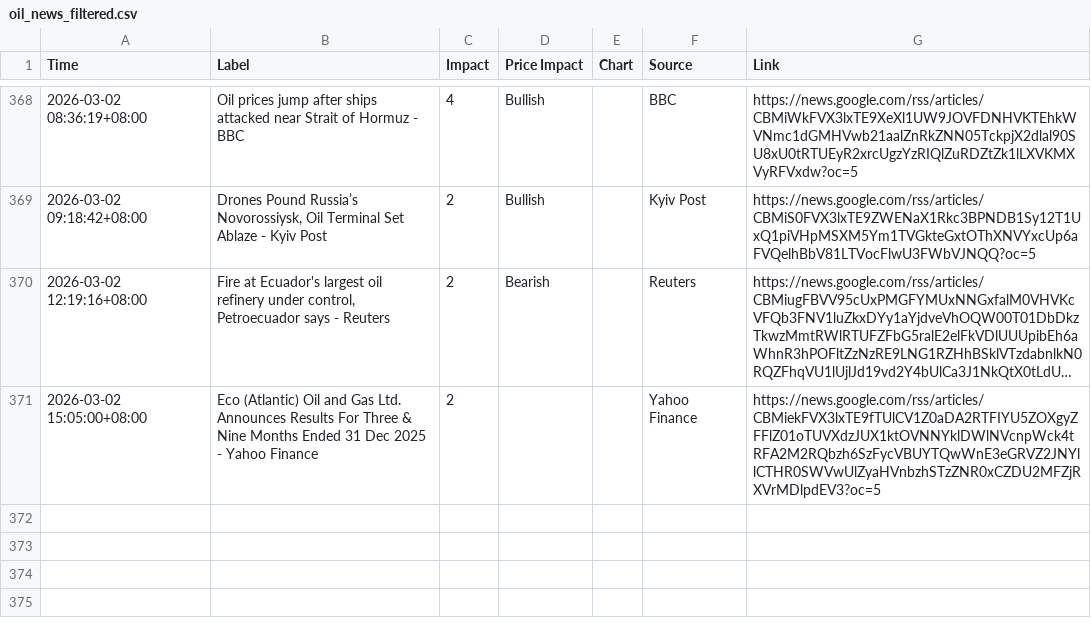
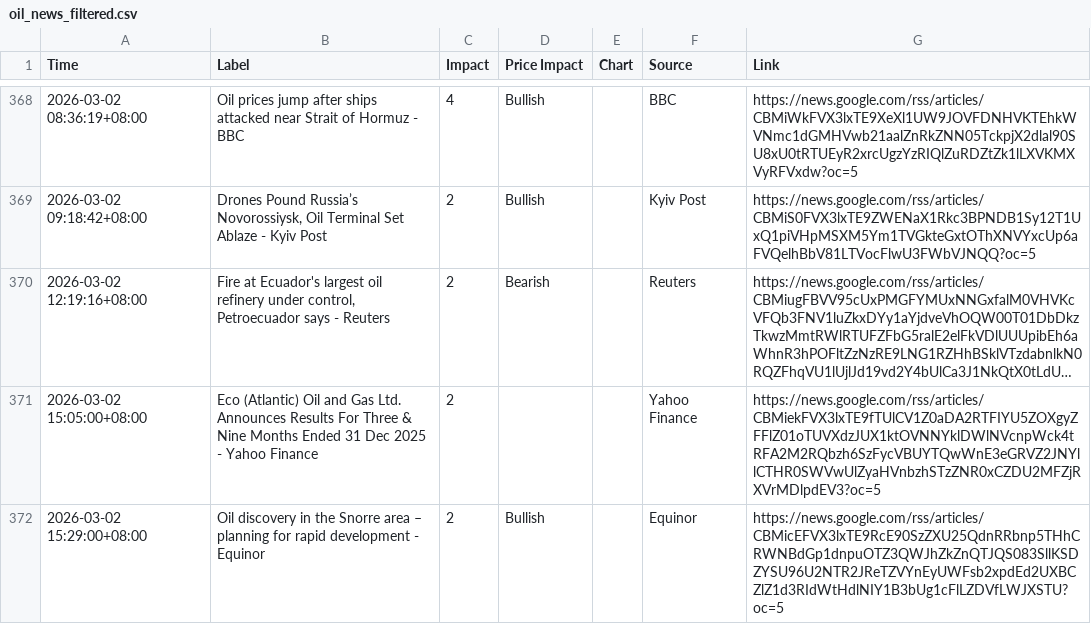
Before and after one commit to ammarr786/Crude_Scout_Data, a CSV file: oil_news_filtered.csv, drawn as a sheet; only a part is shown, gaps mark what is left out; long unchanged cells end in …; the diff names each change by its address in the sheet, - before the commit and + after, or states it on an @@ line.

Commit message:
sync 2026-03-02 07:49Z

```diff
--- a/oil_news_filtered.csv
+++ b/oil_news_filtered.csv
+row 372: 2026-03-02 15:29:00+08:00 | Oil discovery in the Snorre area – planning for rapid development - Equinor | 2 | Bullish |  | Equinor | https://news.google.com/rss/articles/CBMicEFVX3lxTE9RcE90SzZXU25QdnRRbnp5THhCRWNBdGp1dnpuOTZ3QWJhZkZnQTJQS083SllKSDZYSU96U2NTR2JReTZVYnEyUWFsb2xpdEd2UXBCZlZ1d3RIdWtHdlNIY1B3bUg1cFlLZDVfLWJXSTU?oc=5
```
